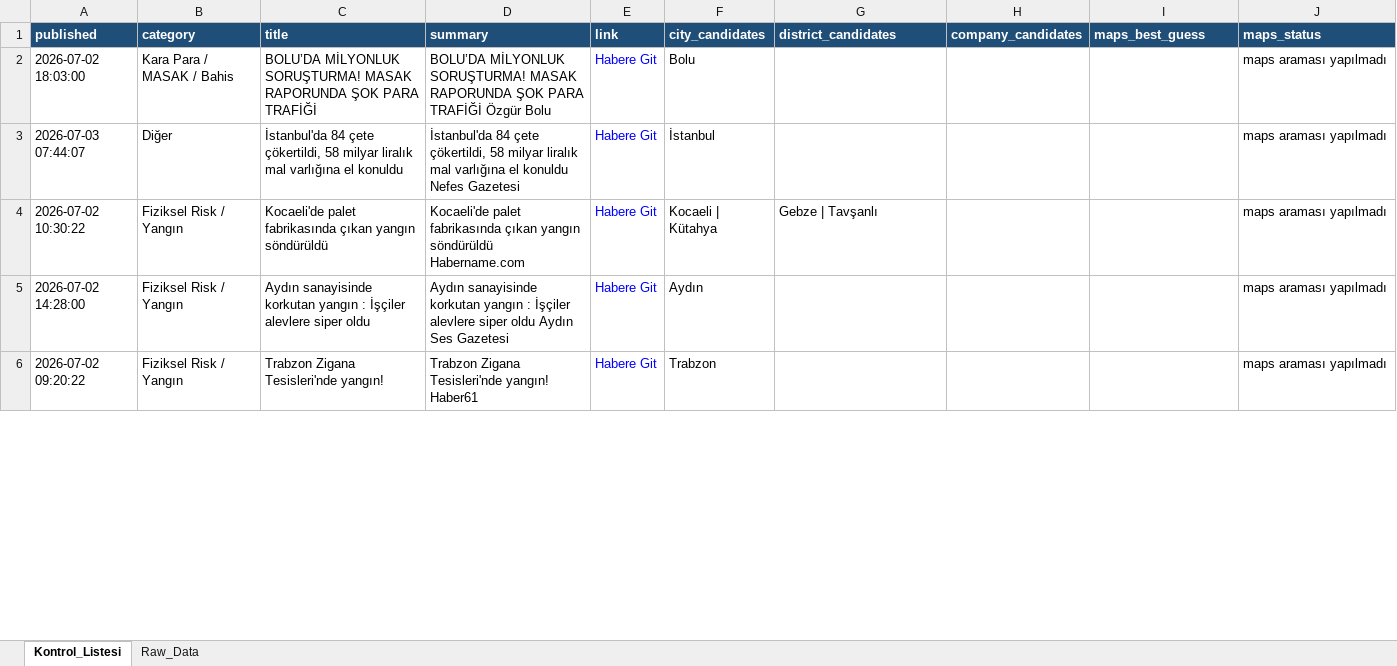
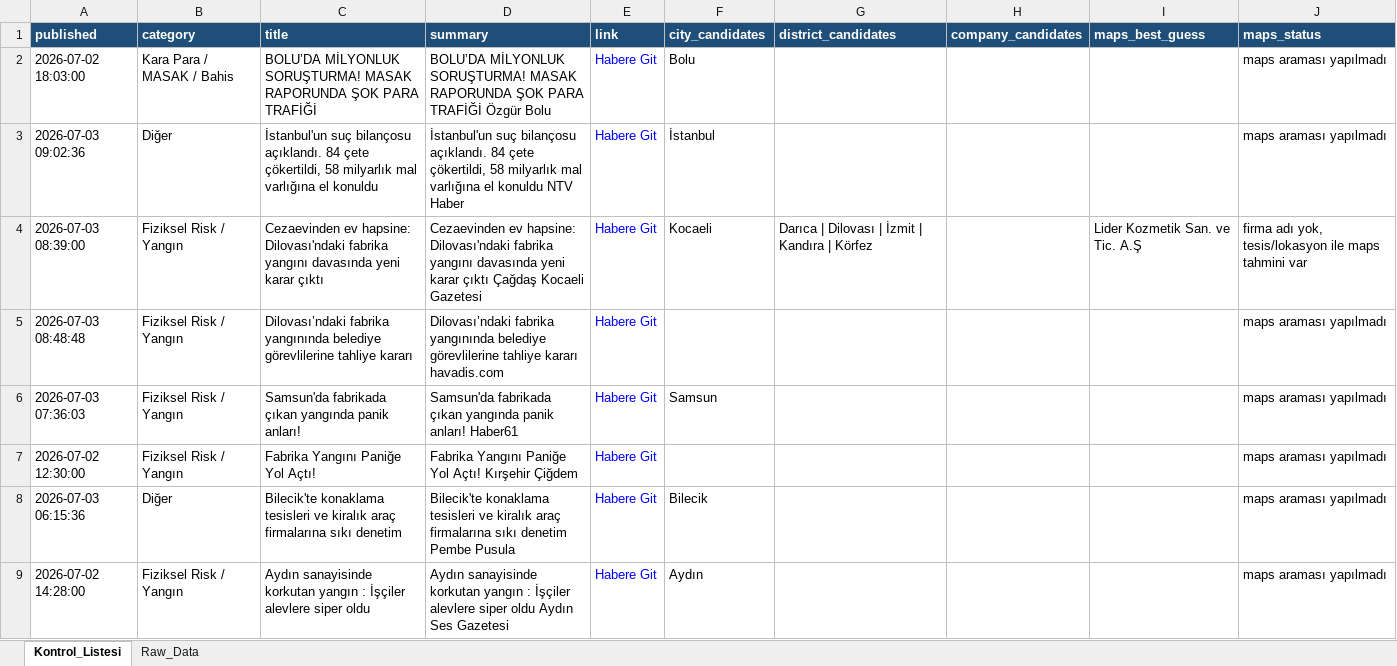
Before and after one commit to MuhammedMustafaSungur/haber-risk-monitor, an Excel workbook: data/haberler_final.xlsx, sheet Kontrol_Listesi, drawn as a sheet; only a part is shown; values as stored, in another font and other column widths than the file's, no borders; removed rows and columns are numbered as before the commit, all else as after; the diff covers the shown part only; the diff names each change by its address in the sheet, - before the commit and + after, or states it on an @@ line.

```diff
--- a/data/haberler_final.xlsx (sheet Kontrol_Listesi)
+++ b/data/haberler_final.xlsx (sheet Kontrol_Listesi)
-A3 (published): 2026-07-03 07:44:07
+A3 (published): 2026-07-03 09:02:36
-C3 (title): İstanbul'da 84 çete çökertildi, 58 milyar liralık mal varlığına…
+C3 (title): İstanbul'un suç bilançosu açıklandı. 84 çete çökertildi, 58 milyarlık mal varlığına…
-D3 (summary): İstanbul'da 84 çete çökertildi, 58 milyar liralık mal varlığına el konuldu Nefes Gazetesi
+D3 (summary): İstanbul'un suç bilançosu açıklandı. 84 çete çökertildi, 58 milyarlık mal varlığına el konuldu NTV Haber
+row 4: 2026-07-03 08:39:00 | Fiziksel Risk / Yangın | Cezaevinden ev hapsine: Dilovası'ndaki fabrika yangını davasında yeni karar çıktı | Cezaevinden ev hapsine: Dilovası'ndaki fabrika yangını davasında yeni karar çıktı Çağdaş Kocaeli Gazetesi | Habere Git | Kocaeli | Darıca | Dilovası | İzmit | Kandıra | Körfez |  | Lider Kozmetik San. ve Tic. A.Ş | firma adı yok, tesis/lokasyon ile maps tahmini var
+row 5: 2026-07-03 08:48:48 | Fiziksel Risk / Yangın | Dilovası’ndaki fabrika yangınında belediye görevlilerine tahliye kararı | Dilovası’ndaki fabrika yangınında belediye görevlilerine tahliye kararı havadis.com | Habere Git |  |  |  |  | maps araması yapılmadı
-A6 (published): 2026-07-02 10:30:22
+A6 (published): 2026-07-03 07:36:03
-C6 (title): Kocaeli'de palet fabrikasında çıkan yangın söndürüldü
+C6 (title): Samsun'da fabrikada çıkan yangında panik anları!
-D6 (summary): Kocaeli'de palet fabrikasında çıkan yangın söndürüldü Habername.com
+D6 (summary): Samsun'da fabrikada çıkan yangında panik anları! Haber61
-F6 (city_candidates): Kocaeli | Kütahya
+F6 (city_candidates): Samsun
-G6 (district_candidates): Gebze | Tavşanlı
+G6 (district_candidates): (empty)
+row 7: 2026-07-02 12:30:00 | Fiziksel Risk / Yangın | Fabrika Yangını Paniğe Yol Açtı! | Fabrika Yangını Paniğe Yol Açtı! Kırşehir Çiğdem | Habere Git |  |  |  |  | maps araması yapılmadı
+row 8: 2026-07-03 06:15:36 | Diğer | Bilecik'te konaklama tesisleri ve kiralık araç firmalarına sıkı denetim | Bilecik'te konaklama tesisleri ve kiralık araç firmalarına sıkı denetim Pembe Pusula | Habere Git | Bilecik |  |  |  | maps araması yapılmadı
-row 6: 2026-07-02 09:20:22 | Fiziksel Risk / Yangın | Trabzon Zigana Tesisleri'nde yangın! | Trabzon Zigana Tesisleri'nde yangın! Haber61 | Habere Git | Trabzon |  |  |  | maps araması yapılmadı
```
Also changed, not shown: 15 added rows, 10 removed rows, 2 moved rows and 16 edited cells elsewhere in this sheet, sheet Raw_Data, 1 other file.
